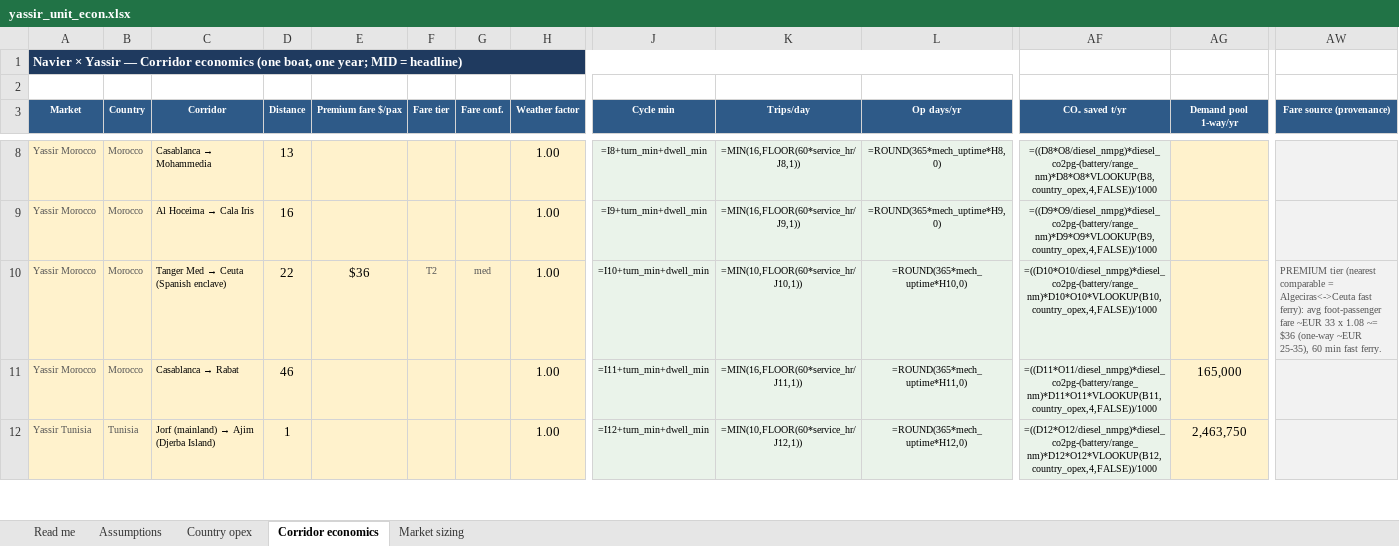
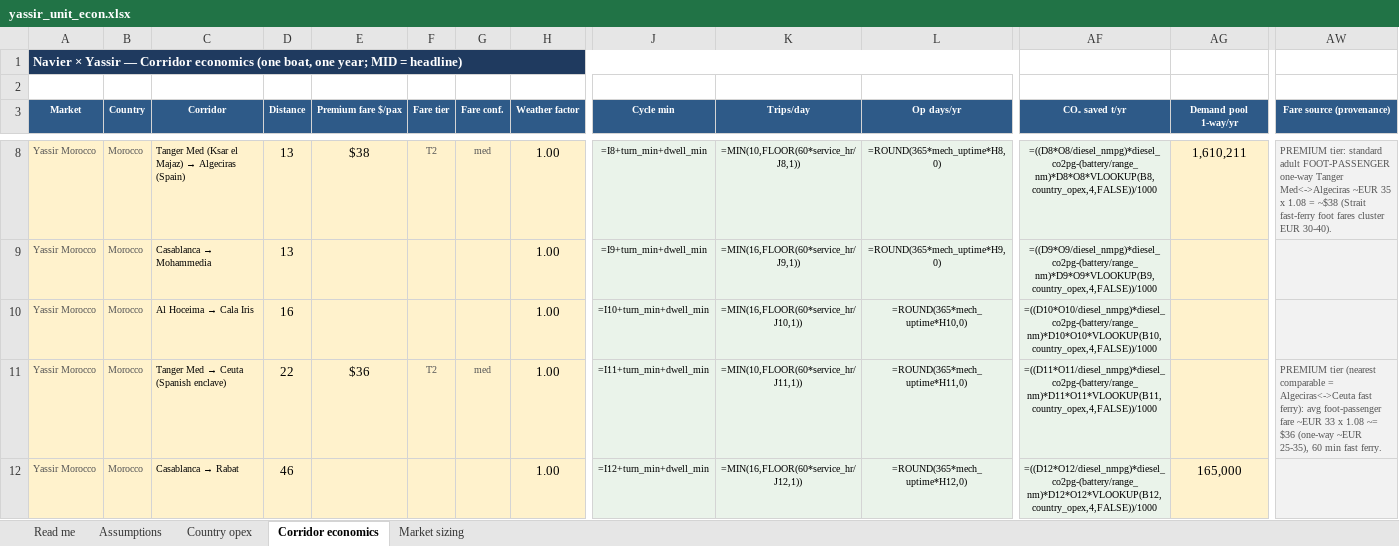
Before and after one commit to jaideepdhanoa/navier-atlas, an Excel workbook: finance/_sheet_out/yassir_unit_econ.xlsx, sheet Corridor economics, drawn as a sheet; only a part is shown, gaps mark what is left out; values as stored, in another font and other column widths than the file's, no borders; formulas without a stored value are shown as written; the diff covers the shown part only; the diff names each change by its address in the sheet, - before the commit and + after, or states it on an @@ line.

Commit message:
Publish yassir + caribbean economics sheets; Tasklet image asset brief
Register LB-83 sheet IDs, build/upload transparent workbooks, wire economics_url
into partner JSON and deck configs. Document why adani/reliance remain held-null
(no finance engine rows). Add Tasklet note for deck-studio N30/background assets.

```diff
--- a/finance/_sheet_out/yassir_unit_econ.xlsx (sheet Corridor economics)
+++ b/finance/_sheet_out/yassir_unit_econ.xlsx (sheet Corridor economics)
@@ C8 (Corridor): Casablanca → Mohammedia → Tanger Med (Ksar el Majaz) → Algeciras (Spain) @@
-E8 (Premium fare $/pax): (empty)
+E8 (Premium fare $/pax): $38
-F8 (Fare tier): (empty)
+F8 (Fare tier): T2
-G8 (Fare conf.): (empty)
+G8 (Fare conf.): med
-K8 (Trips/day): =MIN(16,FLOOR(60*service_hr/J8,1))
+K8 (Trips/day): =MIN(10,FLOOR(60*service_hr/J8,1))
-AG8 (Demand pool 1-way/yr): (empty)
+AG8 (Demand pool 1-way/yr): 1,610,211
-AW8 (Fare source (provenance)): (empty)
+AW8 (Fare source (provenance)): PREMIUM tier: standard adult FOOT-PASSENGER one-way Tanger Med<->Algeciras ~EUR 35 x 1.08 = ~$38 (Strait fast-ferry foot fares cluster EUR 30-40).
@@ C9 (Corridor): Al Hoceima → Cala Iris → Casablanca → Mohammedia @@
-D9 (Distance): 16
+D9 (Distance): 13
@@ C10 (Corridor): Tanger Med → Ceuta (Spanish enclave) → Al Hoceima → Cala Iris @@
-D10 (Distance): 22
+D10 (Distance): 16
-E10 (Premium fare $/pax): $36
+E10 (Premium fare $/pax): (empty)
-F10 (Fare tier): T2
+F10 (Fare tier): (empty)
-G10 (Fare conf.): med
+G10 (Fare conf.): (empty)
-K10 (Trips/day): =MIN(10,FLOOR(60*service_hr/J10,1))
+K10 (Trips/day): =MIN(16,FLOOR(60*service_hr/J10,1))
-AW10 (Fare source (provenance)): PREMIUM tier (nearest comparable = Algeciras<->Ceuta fast ferry): avg foot-passenger fare ~EUR 33 x 1.08 ~= $36 (one-way ~EUR 25-35), 60 min fast ferry.
+AW10 (Fare source (provenance)): (empty)
@@ C11 (Corridor): Casablanca → Rabat → Tanger Med → Ceuta (Spanish enclave) @@
-D11 (Distance): 46
+D11 (Distance): 22
-E11 (Premium fare $/pax): (empty)
+E11 (Premium fare $/pax): $36
-F11 (Fare tier): (empty)
+F11 (Fare tier): T2
-G11 (Fare conf.): (empty)
+G11 (Fare conf.): med
-K11 (Trips/day): =MIN(16,FLOOR(60*service_hr/J11,1))
+K11 (Trips/day): =MIN(10,FLOOR(60*service_hr/J11,1))
-AG11 (Demand pool 1-way/yr): 165,000
+AG11 (Demand pool 1-way/yr): (empty)
-AW11 (Fare source (provenance)): (empty)
+AW11 (Fare source (provenance)): PREMIUM tier (nearest comparable = Algeciras<->Ceuta fast ferry): avg foot-passenger fare ~EUR 33 x 1.08 ~= $36 (one-way ~EUR 25-35), 60 min fast ferry.
-A12 (Market): Yassir Tunisia
+A12 (Market): Yassir Morocco
-B12 (Country): Tunisia
+B12 (Country): Morocco
@@ C12 (Corridor): Jorf (mainland) → Ajim (Djerba Island) → Casablanca → Rabat @@
-D12 (Distance): 1
+D12 (Distance): 46
-K12 (Trips/day): =MIN(10,FLOOR(60*service_hr/J12,1))
+K12 (Trips/day): =MIN(16,FLOOR(60*service_hr/J12,1))
-AG12 (Demand pool 1-way/yr): 2,463,750
+AG12 (Demand pool 1-way/yr): 165,000
```
Also changed, not shown: 4 added rows and 81 edited cells elsewhere in this sheet, sheet Country opex, 13 other files.
